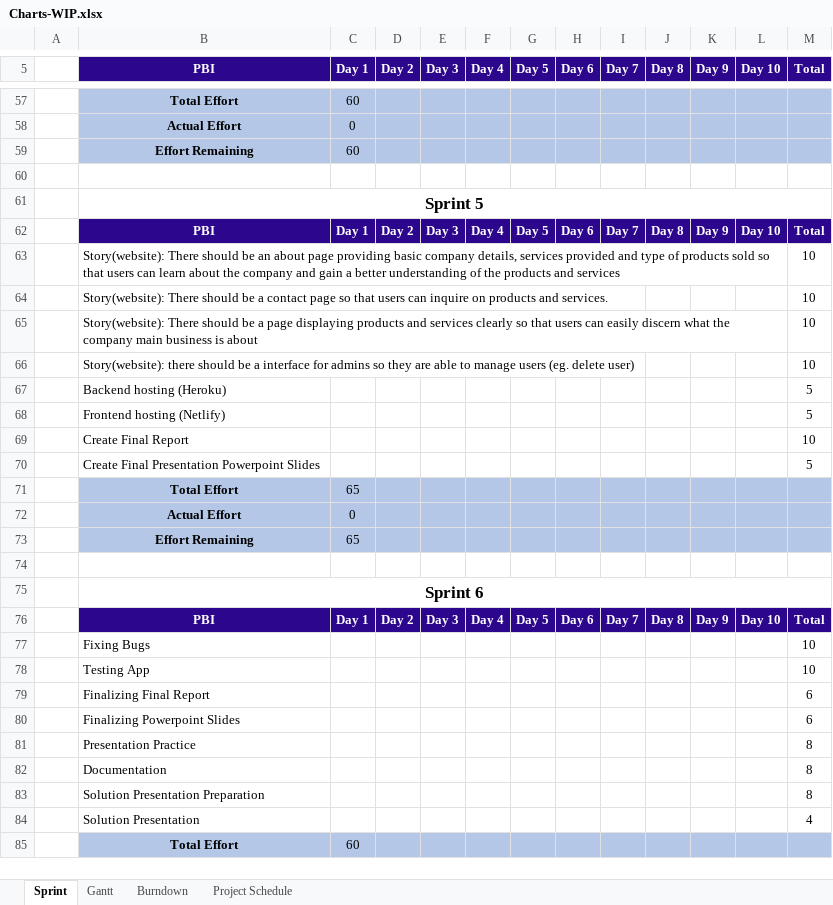
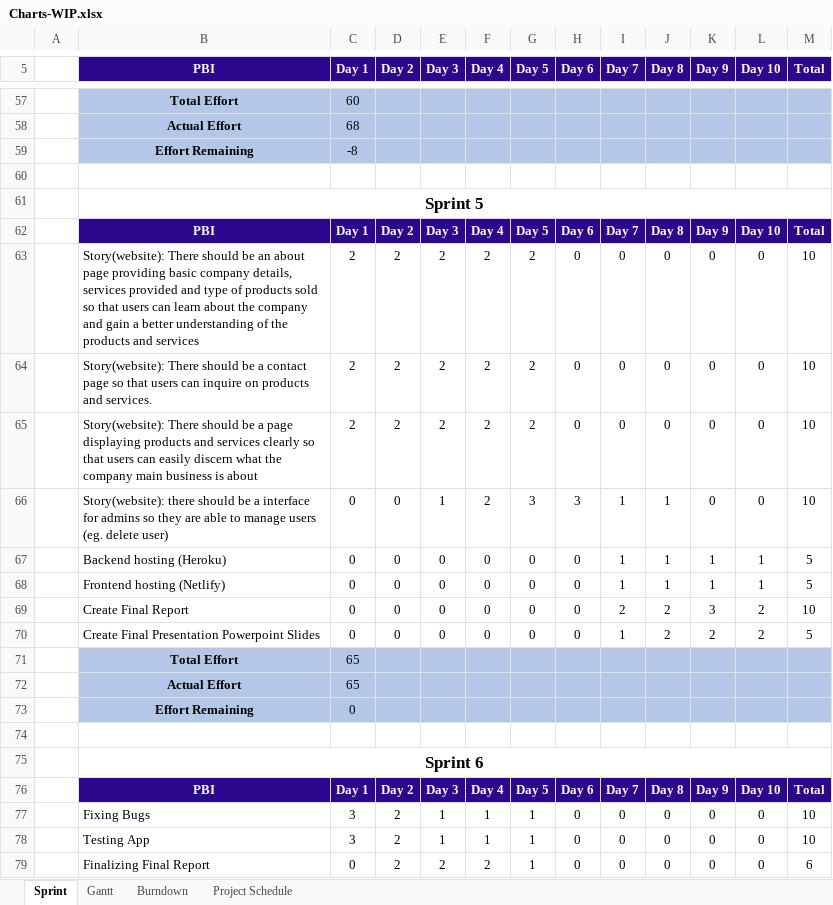
Before and after one commit to weirdyang/sgsew-project-tracker, an Excel workbook: documentation/Charts/Charts-WIP.xlsx, sheet Sprint, drawn as a sheet; only a part is shown, gaps mark what is left out; the shorter side is filled out with more unchanged rows; values as stored, in another font and other column widths than the file's, no borders; removed rows and columns are numbered as before the commit, all else as after; the diff covers the shown part only; the diff names each change by its address in the sheet, - before the commit and + after, or states it on an @@ line.

```diff
--- a/documentation/Charts/Charts-WIP.xlsx (sheet Sprint)
+++ b/documentation/Charts/Charts-WIP.xlsx (sheet Sprint)
-C58 (Day 1): 0
+C58 (Day 1): 68
-C59 (Day 1): 60
+C59 (Day 1): -8
-row 63:  | Story(website): There should be an about page providing basic company details, services provided and type of products sold so that users can learn about the company and gain a better understanding of the products and services |  |  |  |  |  |  |  |  |  |  | 10
-row 64:  | Story(website): There should be a contact page so that users can inquire on products and services. |  |  |  |  |  |  |  |  |  |  | 10
-row 65:  | Story(website): There should be a page displaying products and services clearly so that users can easily discern what the company main business is about |  |  |  |  |  |  |  |  |  |  | 10
-row 66:  | Story(website): there should be a interface for admins so they are able to manage users (eg. delete user) |  |  |  |  |  |  |  |  |  |  | 10
-row 67:  | Backend hosting (Heroku) |  |  |  |  |  |  |  |  |  |  | 5
-row 68:  | Frontend hosting (Netlify) |  |  |  |  |  |  |  |  |  |  | 5
-row 69:  | Create Final Report |  |  |  |  |  |  |  |  |  |  | 10
-row 70:  | Create Final Presentation Powerpoint Slides |  |  |  |  |  |  |  |  |  |  | 5
+row 63:  | Story(website): There should be an about page providing basic company details, services provided and type of products sold so that users can learn about the company and gain a better understanding of the products and services | 2 | 2 | 2 | 2 | 2 | 0 | 0 | 0 | 0 | 0 | 10
+row 64:  | Story(website): There should be a contact page so that users can inquire on products and services. | 2 | 2 | 2 | 2 | 2 | 0 | 0 | 0 | 0 | 0 | 10
+row 65:  | Story(website): There should be a page displaying products and services clearly so that users can easily discern what the company main business is about | 2 | 2 | 2 | 2 | 2 | 0 | 0 | 0 | 0 | 0 | 10
+row 66:  | Story(website): there should be a interface for admins so they are able to manage users (eg. delete user) | 0 | 0 | 1 | 2 | 3 | 3 | 1 | 1 | 0 | 0 | 10
+row 67:  | Backend hosting (Heroku) | 0 | 0 | 0 | 0 | 0 | 0 | 1 | 1 | 1 | 1 | 5
+row 68:  | Frontend hosting (Netlify) | 0 | 0 | 0 | 0 | 0 | 0 | 1 | 1 | 1 | 1 | 5
+row 69:  | Create Final Report | 0 | 0 | 0 | 0 | 0 | 0 | 2 | 2 | 3 | 2 | 10
+row 70:  | Create Final Presentation Powerpoint Slides | 0 | 0 | 0 | 0 | 0 | 0 | 1 | 2 | 2 | 2 | 5
-row 72:  | Actual Effort | 0
-B72 (PBI): Effort Remaining
+B72 (PBI): Actual Effort
+row 73:  | Effort Remaining | 0
-row 77:  | Fixing Bugs |  |  |  |  |  |  |  |  |  |  | 10
-row 78:  | Testing App |  |  |  |  |  |  |  |  |  |  | 10
-row 79:  | Finalizing Final Report |  |  |  |  |  |  |  |  |  |  | 6
-row 80:  | Finalizing Powerpoint Slides |  |  |  |  |  |  |  |  |  |  | 6
-row 81:  | Presentation Practice |  |  |  |  |  |  |  |  |  |  | 8
-row 82:  | Documentation |  |  |  |  |  |  |  |  |  |  | 8
-row 83:  | Solution Presentation Preparation |  |  |  |  |  |  |  |  |  |  | 8
-row 84:  | Solution Presentation |  |  |  |  |  |  |  |  |  |  | 4
+row 77:  | Fixing Bugs | 3 | 2 | 1 | 1 | 1 | 0 | 0 | 0 | 0 | 0 | 10
+row 78:  | Testing App | 3 | 2 | 1 | 1 | 1 | 0 | 0 | 0 | 0 | 0 | 10
+row 79:  | Finalizing Final Report | 0 | 2 | 2 | 2 | 1 | 0 | 0 | 0 | 0 | 0 | 6
```
Also changed, not shown: 27 added rows, 22 removed rows and 4 edited cells elsewhere in this sheet, sheet Gantt, sheet Burndown, formulas that keep their value, charts or pictures.
